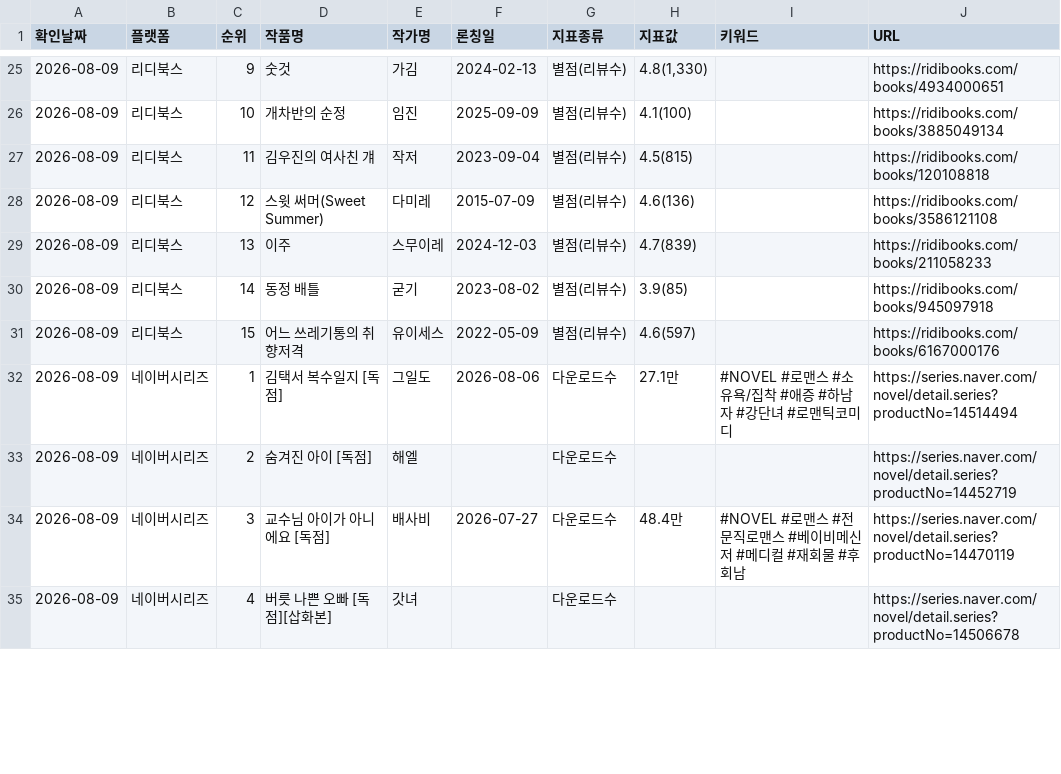
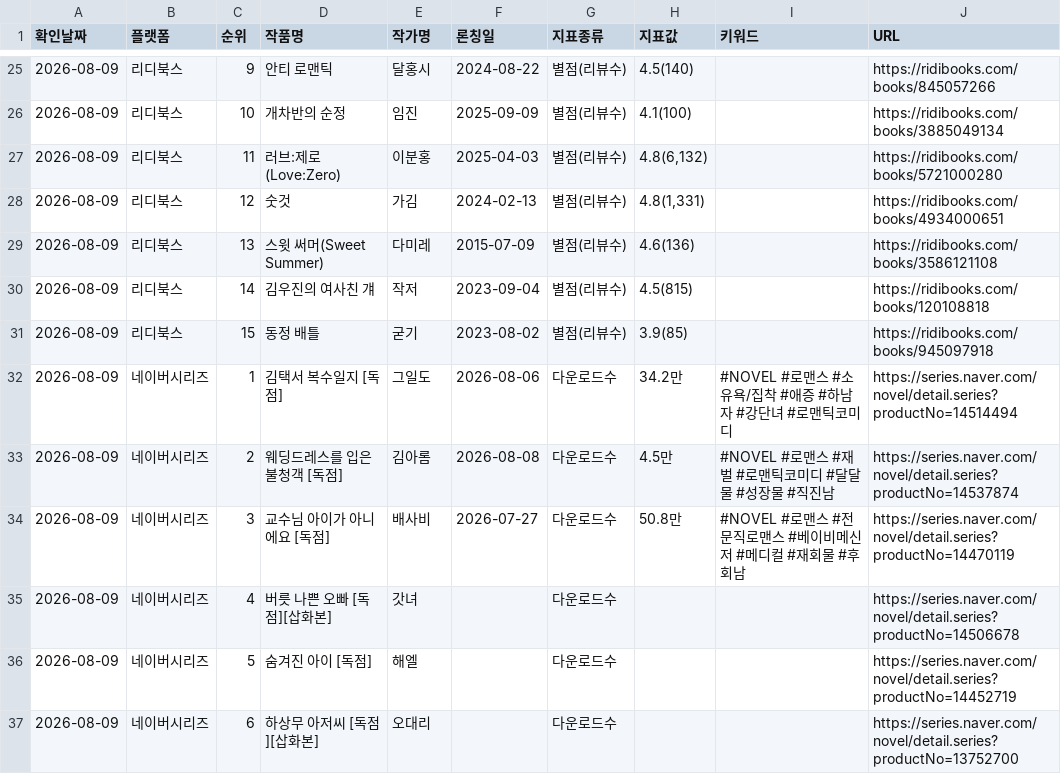
Before and after one commit to sosothth731/webnovel-ranking, a CSV file: output/daily/2026-08-09.csv, drawn as a sheet; only a part is shown, gaps mark what is left out; the diff covers the shown part only.

```diff
--- a/output/daily/2026-08-09.csv
+++ b/output/daily/2026-08-09.csv
@@ -25,11 +25,13 @@
-2026-08-09,리디북스,9,숫것,가김,2024-02-13,별점(리뷰수),"4.8(1,330)",,https://ridibooks.com/books/4934000651
+2026-08-09,리디북스,9,안티 로맨틱,달홍시,2024-08-22,별점(리뷰수),4.5(140),,https://ridibooks.com/books/845057266
 2026-08-09,리디북스,10,개차반의 순정,임진,2025-09-09,별점(리뷰수),4.1(100),,https://ridibooks.com/books/3885049134
-2026-08-09,리디북스,11,김우진의 여사친 걔,작저,2023-09-04,별점(리뷰수),4.5(815),,https://ridibooks.com/books/120108818
-2026-08-09,리디북스,12,스윗 써머(Sweet Summer),다미레,2015-07-09,별점(리뷰수),4.6(136),,https://ridibooks.com/books/3586121108
-2026-08-09,리디북스,13,이주,스무이레,2024-12-03,별점(리뷰수),4.7(839),,https://ridibooks.com/books/211058233
-2026-08-09,리디북스,14,동정 배틀,굳기,2023-08-02,별점(리뷰수),3.9(85),,https://ridibooks.com/books/945097918
-2026-08-09,리디북스,15,어느 쓰레기통의 취향저격,유이세스,2022-05-09,별점(리뷰수),4.6(597),,https://ridibooks.com/books/6167000176
-2026-08-09,네이버시리즈,1,김택서 복수일지 [독점],그일도,2026-08-06,다운로드수,27.1만,#NOVEL #로맨스 #소유욕/집착 #애증 #하남자 #강단녀 #로맨틱코미디,https://series.naver.com/novel/detail.series?productNo=14514494
-2026-08-09,네이버시리즈,2,숨겨진 아이 [독점],해엘,,다운로드수,,,https://series.naver.com/novel/detail.series?productNo=14452719
-2026-08-09,네이버시리즈,3,교수님 아이가 아니에요 [독점],배사비,2026-07-27,다운로드수,48.4만,#NOVEL #로맨스 #전문직로맨스 #베이비메신저 #메디컬 #재회물 #후회남,https://series.naver.com/novel/detail.series?productNo=14470119
+2026-08-09,리디북스,11,러브:제로(Love:Zero),이분홍,2025-04-03,별점(리뷰수),"4.8(6,132)",,https://ridibooks.com/books/5721000280
+2026-08-09,리디북스,12,숫것,가김,2024-02-13,별점(리뷰수),"4.8(1,331)",,https://ridibooks.com/books/4934000651
+2026-08-09,리디북스,13,스윗 써머(Sweet Summer),다미레,2015-07-09,별점(리뷰수),4.6(136),,https://ridibooks.com/books/3586121108
+2026-08-09,리디북스,14,김우진의 여사친 걔,작저,2023-09-04,별점(리뷰수),4.5(815),,https://ridibooks.com/books/120108818
+2026-08-09,리디북스,15,동정 배틀,굳기,2023-08-02,별점(리뷰수),3.9(85),,https://ridibooks.com/books/945097918
+2026-08-09,네이버시리즈,1,김택서 복수일지 [독점],그일도,2026-08-06,다운로드수,34.2만,#NOVEL #로맨스 #소유욕/집착 #애증 #하남자 #강단녀 #로맨틱코미디,https://series.naver.com/novel/detail.series?productNo=14514494
+2026-08-09,네이버시리즈,2,웨딩드레스를 입은 불청객 [독점],김아롬,2026-08-08,다운로드수,4.5만,#NOVEL #로맨스 #재벌 #로맨틱코미디 #달달물 #성장물 #직진남,https://series.naver.com/novel/detail.series?productNo=14537874
+2026-08-09,네이버시리즈,3,교수님 아이가 아니에요 [독점],배사비,2026-07-27,다운로드수,50.8만,#NOVEL #로맨스 #전문직로맨스 #베이비메신저 #메디컬 #재회물 #후회남,https://series.naver.com/novel/detail.series?productNo=14470119
 2026-08-09,네이버시리즈,4,버릇 나쁜 오빠 [독점][삽화본],갓녀,,다운로드수,,,https://series.naver.com/novel/detail.series?productNo=14506678
+2026-08-09,네이버시리즈,5,숨겨진 아이 [독점],해엘,,다운로드수,,,https://series.naver.com/novel/detail.series?productNo=14452719
+2026-08-09,네이버시리즈,6,하상무 아저씨 [독점][삽화본],오대리,,다운로드수,,,https://series.naver.com/novel/detail.series?productNo=13752700
```
Also changed, not shown: 3 added rows, 5 removed rows and 62 edited cells elsewhere in this file, output/webnovel_ranking.csv.
